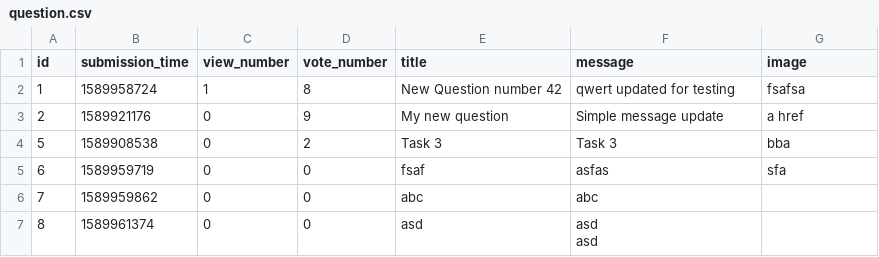
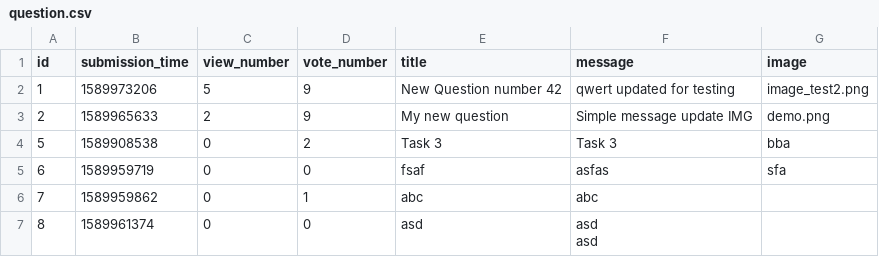
Before and after one commit to kasia-gra/ask_mate, a CSV file: sample_data/question.csv, drawn as a sheet.

Commit message:
Commit to check if functions for uploading images are working

```diff
--- a/sample_data/question.csv
+++ b/sample_data/question.csv
@@ -1,7 +1,7 @@
 id,submission_time,view_number,vote_number,title,message,image
-1,1589958724,1,8,New Question number 42,qwert updated for testing,fsafsa
-2,1589921176,0,9,My new question,Simple message update,a href
+1,1589973206,5,9,New Question number 42,qwert updated for testing,image_test2.png
+2,1589965633,2,9,My new question,Simple message update IMG,demo.png
 5,1589908538,0,2,Task 3,Task 3,bba
 6,1589959719,0,0,fsaf,asfas,sfa
-7,1589959862,0,0,abc,abc,
+7,1589959862,0,1,abc,abc,
 8,1589961374,0,0,asd,"asd
```
Also changed, not shown: 6 other files.
